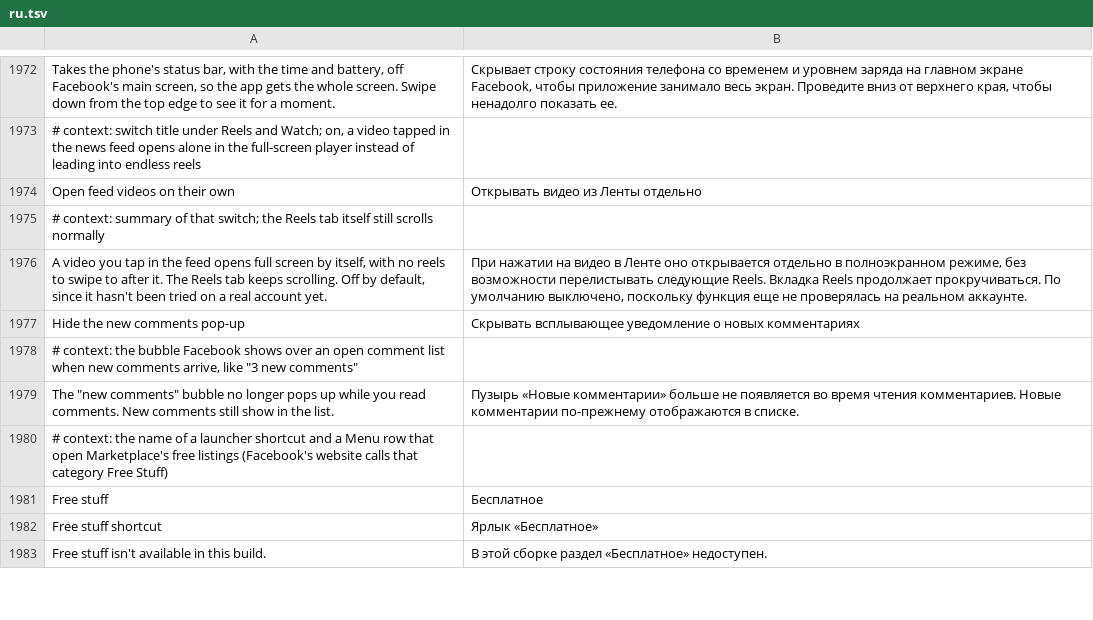
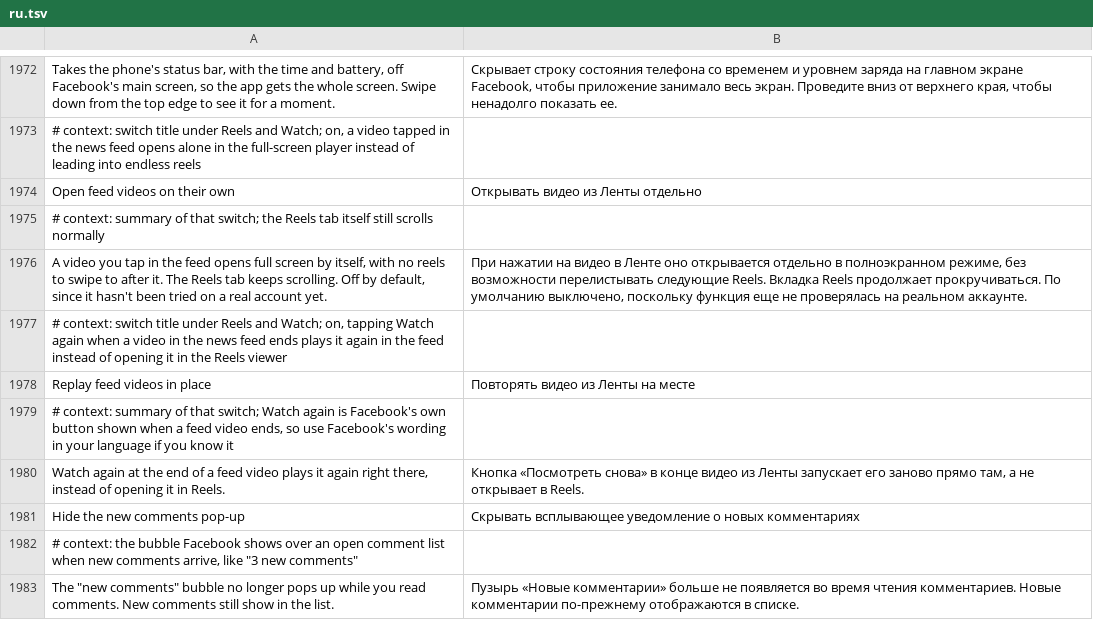
Before and after one commit to SysAdminDoc/HushFacebook, a TSV file: extensions/shared/library/src/main/l10n/ru.tsv, drawn as a sheet; only a part is shown, gaps mark what is left out; the shorter side is filled out with more unchanged rows; the diff names each change by its address in the sheet, - before the commit and + after, or states it on an @@ line.

Commit message:
feat(reels): replay feed videos in place on Watch again
Watch again at the end of a feed video asks Facebook whether the video
opens somewhere else, and a yes sends it to the Reels viewer with more
reels lined up after it. A new Clean up Reels switch, off by default,
answers no for Watch again's asks, picked out by the replay field the
no branch reads first, and for the deep dive viewer check that runs
straight into one. More videos asks the same question and keeps
Facebook's answer.

Refs #403

```diff
--- a/extensions/shared/library/src/main/l10n/ru.tsv
+++ b/extensions/shared/library/src/main/l10n/ru.tsv
+row 1977: # context: switch title under Reels and Watch; on, tapping Watch again when a video in the news feed ends plays it again in the feed instead of opening it in the Reels viewer
+row 1978: Replay feed videos in place | Повторять видео из Ленты на месте
+row 1979: # context: summary of that switch; Watch again is Facebook's own button shown when a feed video ends, so use Facebook's wording in your language if you know it
+row 1980: Watch again at the end of a feed video plays it again right there, instead of opening it in Reels. | Кнопка «Посмотреть снова» в конце видео из Ленты запускает его заново прямо там, а не открывает в Reels.
```
Also changed, not shown: extensions/shared/library/src/main/l10n/de.tsv, extensions/shared/library/src/main/l10n/es.tsv, 31 other files.
